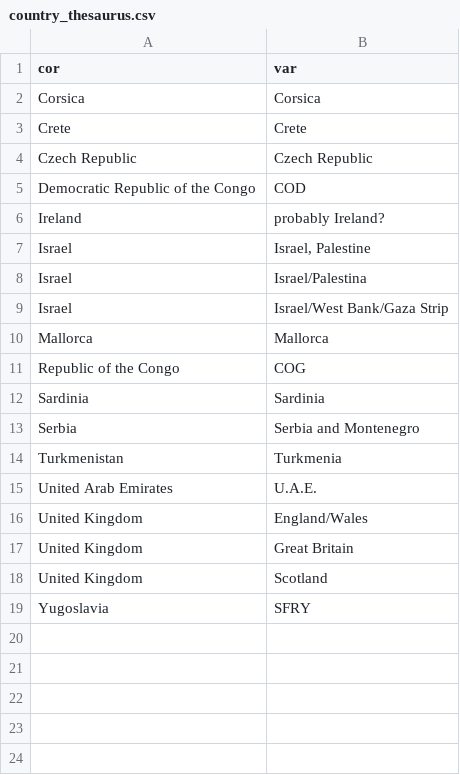
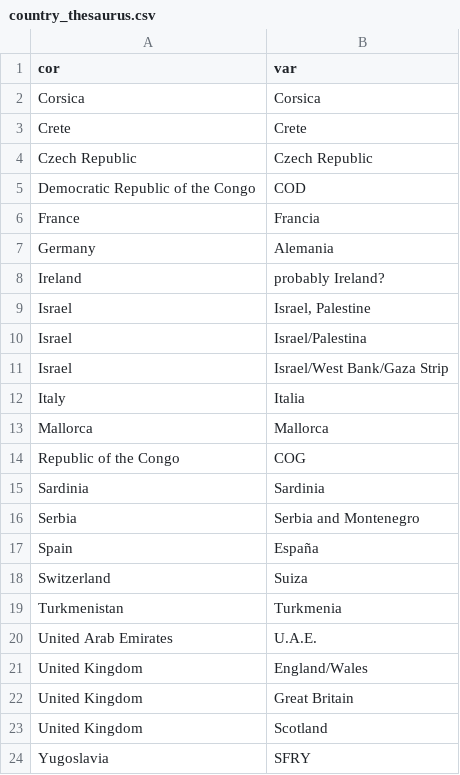
Before and after one commit to ropensci/c14bazAAR, a CSV file: data-raw/country_thesaurus.csv, drawn as a sheet.

Commit message:
updated country_thesaurus, material_thesaurus_comments & variable_reference

```diff
--- a/data-raw/country_thesaurus.csv
+++ b/data-raw/country_thesaurus.csv
@@ -5,2 +5,4 @@ Czech Republic,Czech Republic
 Democratic Republic of the Congo,COD
+France,Francia
+Germany,Alemania
 Ireland,probably Ireland?
@@ -9,2 +11,3 @@ Israel,Israel/Palestina
 Israel,Israel/West Bank/Gaza Strip
+Italy,Italia
 Mallorca,Mallorca
@@ -13,2 +16,4 @@ Sardinia,Sardinia
 Serbia,Serbia and Montenegro
+Spain,España
+Switzerland,Suiza
 Turkmenistan,Turkmenia
```
Also changed, not shown: data-raw/variable_reference.csv, 1 other file.
